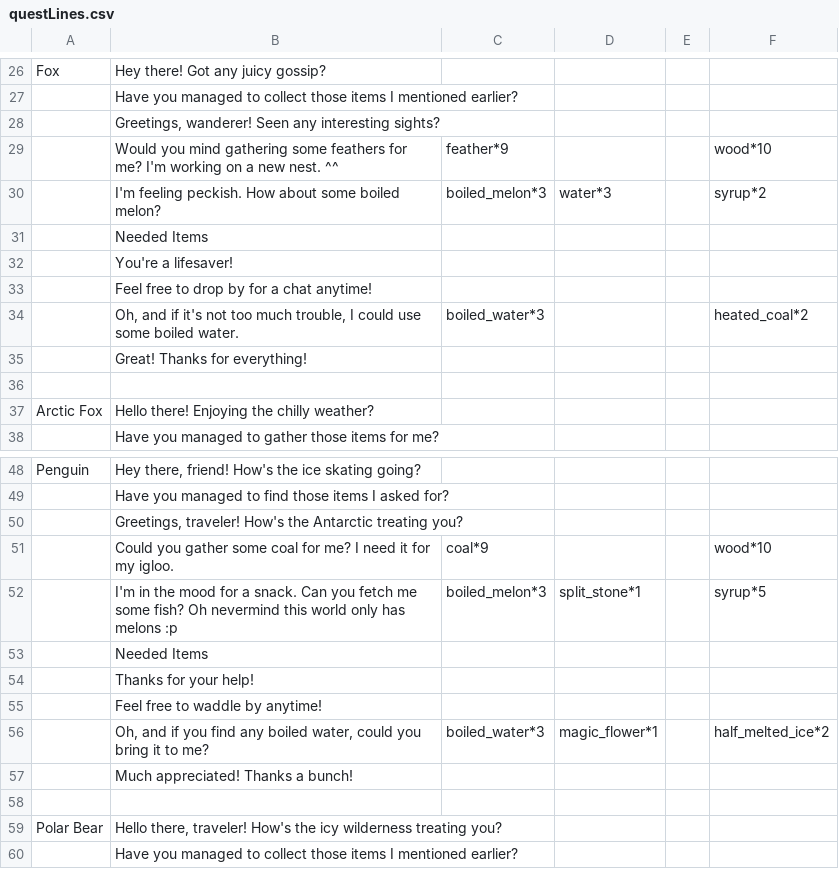
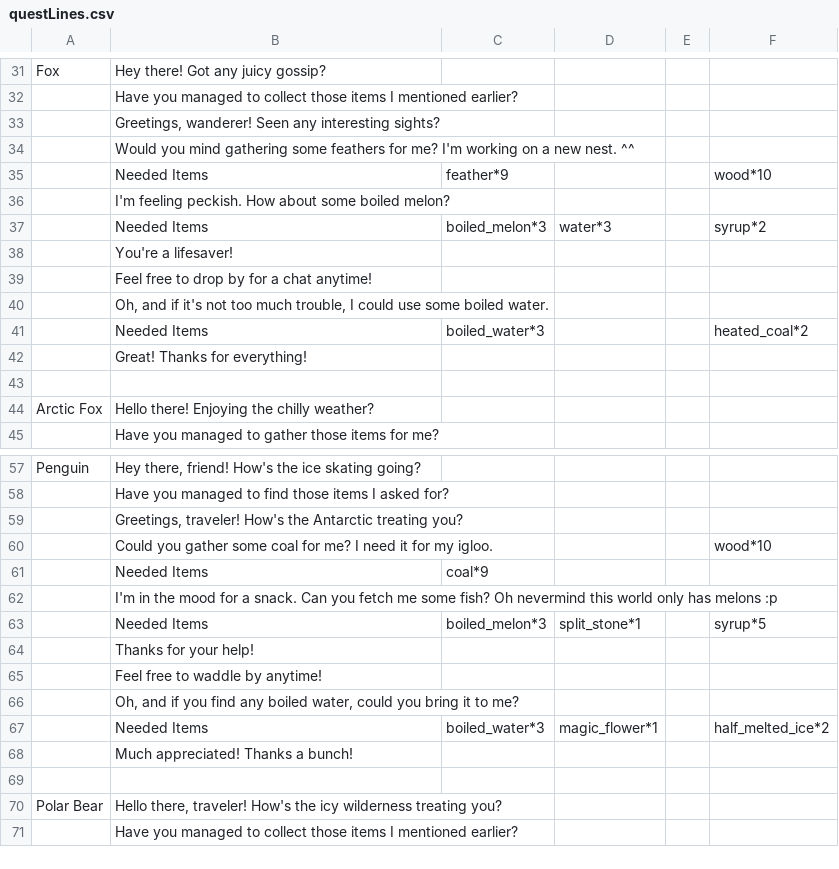
Before and after one commit to Group-8-Game-Jam-4/PotionGameDevelopment, a CSV file: Assets/Resources/questLines.csv, drawn as a sheet; only a part is shown, gaps mark what is left out; the diff covers the shown part only.

```diff
--- a/Assets/Resources/questLines.csv
+++ b/Assets/Resources/questLines.csv
@@ -28,8 +33,10 @@ Fox,Hey there! Got any juicy gossip?,,,,
 ,"Greetings, wanderer! Seen any interesting sights?",,,,
-,Would you mind gathering some feathers for me? I'm working on a new nest. ^^,feather*9,,,wood*10
-,I'm feeling peckish. How about some boiled melon?,boiled_melon*3,water*3,,syrup*2
-,Needed Items,,,,
+,Would you mind gathering some feathers for me? I'm working on a new nest. ^^,,,,
+,Needed Items,feather*9,,,wood*10
+,I'm feeling peckish. How about some boiled melon?,,,,
+,Needed Items,boiled_melon*3,water*3,,syrup*2
 ,You're a lifesaver!,,,,
 ,Feel free to drop by for a chat anytime!,,,,
-,"Oh, and if it's not too much trouble, I could use some boiled water.",boiled_water*3,,,heated_coal*2
+,"Oh, and if it's not too much trouble, I could use some boiled water.",,,,
+,Needed Items,boiled_water*3,,,heated_coal*2
 ,Great! Thanks for everything!,,,,
@@ -50,8 +59,10 @@ Penguin,"Hey there, friend! How's the ice skating going?",,,,
 ,"Greetings, traveler! How's the Antarctic treating you?",,,,
-,Could you gather some coal for me? I need it for my igloo.,coal*9,,,wood*10
-,I'm in the mood for a snack. Can you fetch me some fish? Oh nevermind this world only has melons :p,boiled_melon*3,split_stone*1,,syrup*5
-,Needed Items,,,,
+,Could you gather some coal for me? I need it for my igloo.,,,,wood*10
+,Needed Items,coal*9,,,
+,I'm in the mood for a snack. Can you fetch me some fish? Oh nevermind this world only has melons :p,,,,
+,Needed Items,boiled_melon*3,split_stone*1,,syrup*5
 ,Thanks for your help!,,,,
 ,Feel free to waddle by anytime!,,,,
-,"Oh, and if you find any boiled water, could you bring it to me?",boiled_water*3,magic_flower*1,,half_melted_ice*2
+,"Oh, and if you find any boiled water, could you bring it to me?",,,,
+,Needed Items,boiled_water*3,magic_flower*1,,half_melted_ice*2
 ,Much appreciated! Thanks a bunch!,,,,
```
Also changed, not shown: 29 added rows, 10 removed rows and 27 edited cells elsewhere in this file, 1 other file.
